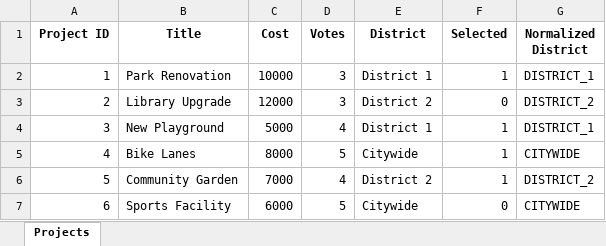
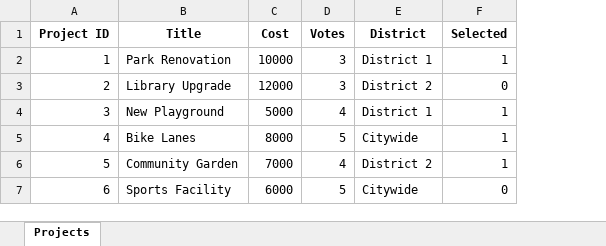
Before and after one commit to pabulib/pabulib_process_data, an Excel workbook: src/data/a_city_template/2025/sample_projects.xlsx, sheet Projects, drawn as a sheet; values as stored, in another font and other column widths than the file's, no borders; the diff names each change by its address in the sheet, - before the commit and + after, or states it on an @@ line.

Commit message:
remove normalized district

```diff
--- a/src/data/a_city_template/2025/sample_projects.xlsx (sheet Projects)
+++ b/src/data/a_city_template/2025/sample_projects.xlsx (sheet Projects)
-column G (Normalized District), rows 2-7: DISTRICT_1 | DISTRICT_2 | DISTRICT_1 | CITYWIDE | DISTRICT_2 | CITYWIDE
```
Also changed, not shown: 1 other file.
